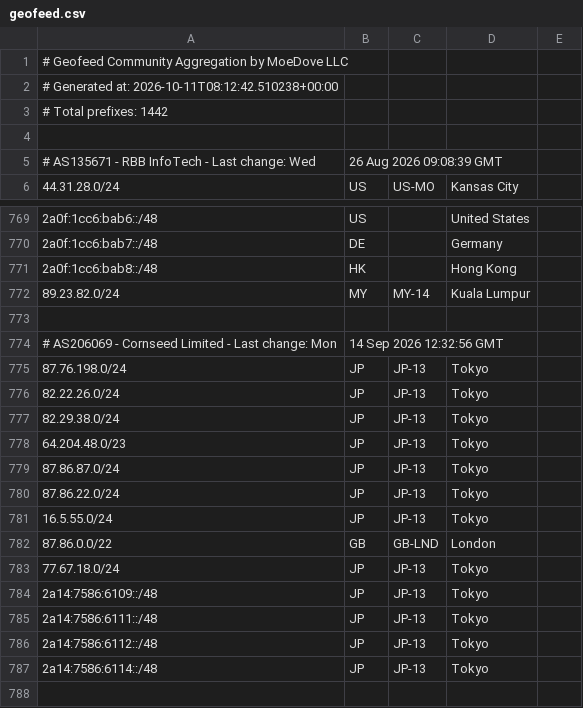
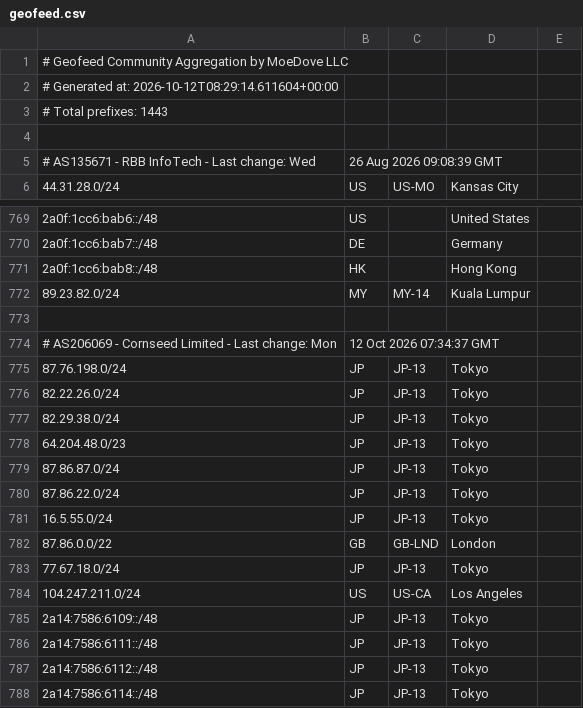
Before and after one commit to MoeDove-LLC/moegeo, a CSV file: output/geofeed.csv, drawn as a sheet; only a part is shown, gaps mark what is left out; the shorter side is filled out with more unchanged rows.

```diff
--- a/output/geofeed.csv
+++ b/output/geofeed.csv
@@ -1,4 +1,4 @@
 # Geofeed Community Aggregation by MoeDove LLC
-# Generated at: 2026-10-11T08:12:42.510238+00:00
-# Total prefixes: 1442
+# Generated at: 2026-10-12T08:29:14.611604+00:00
+# Total prefixes: 1443
 
@@ -773,3 +773,3 @@
 
-# AS206069 - Cornseed Limited - Last change: Mon, 14 Sep 2026 12:32:56 GMT
+# AS206069 - Cornseed Limited - Last change: Mon, 12 Oct 2026 07:34:37 GMT
 87.76.198.0/24,JP,JP-13,Tokyo,
@@ -783,2 +783,3 @@
 77.67.18.0/24,JP,JP-13,Tokyo,
+104.247.211.0/24,US,US-CA,Los Angeles,
 2a14:7586:6109::/48,JP,JP-13,Tokyo,
```
